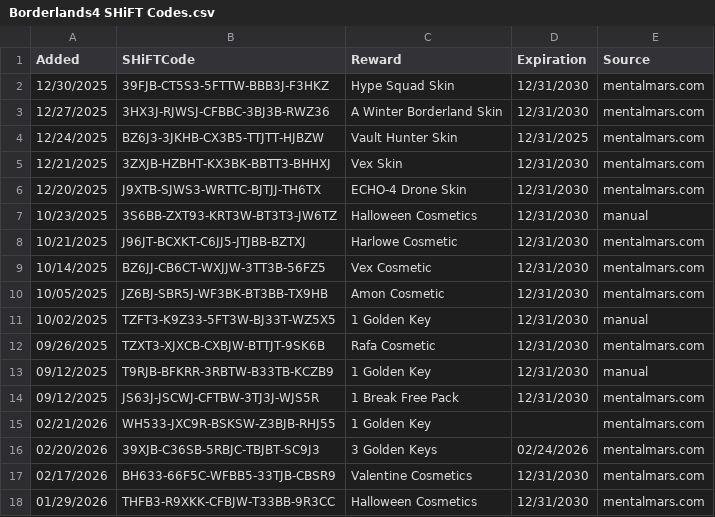
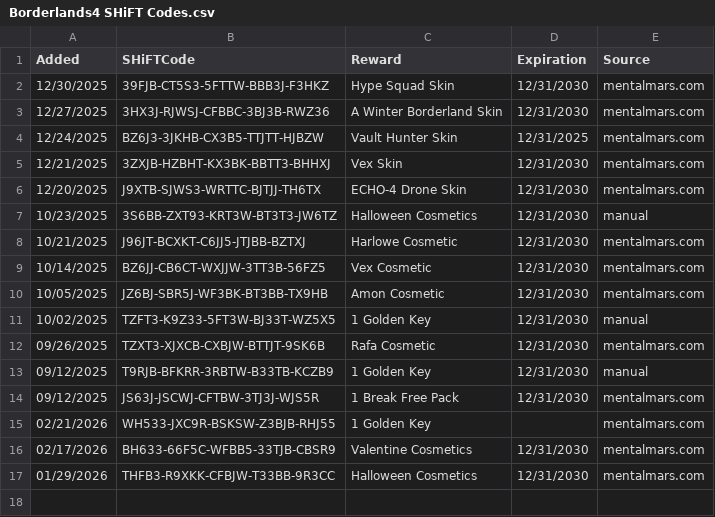
Before and after one commit to VinceCarbone/Borderlands4-SHiFTCodes, a CSV file: Borderlands4 SHiFT Codes.csv, drawn as a sheet; the diff names each change by its address in the sheet, - before the commit and + after, or states it on an @@ line.

```diff
--- a/Borderlands4 SHiFT Codes.csv
+++ b/Borderlands4 SHiFT Codes.csv
-row 16: 02/20/2026 | 39XJB-C36SB-5RBJC-TBJBT-SC9J3 | 3 Golden Keys | 02/24/2026 | mentalmars.com
```
Also changed, not shown: ExpiredSHiFTCodes.csv.
